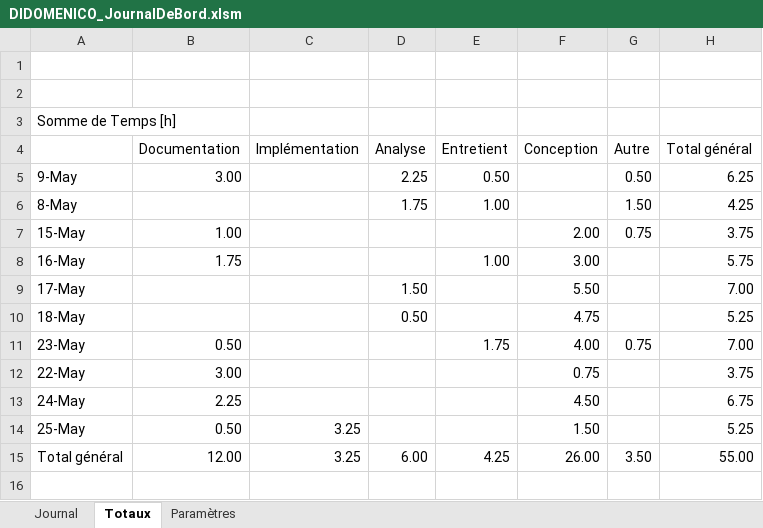
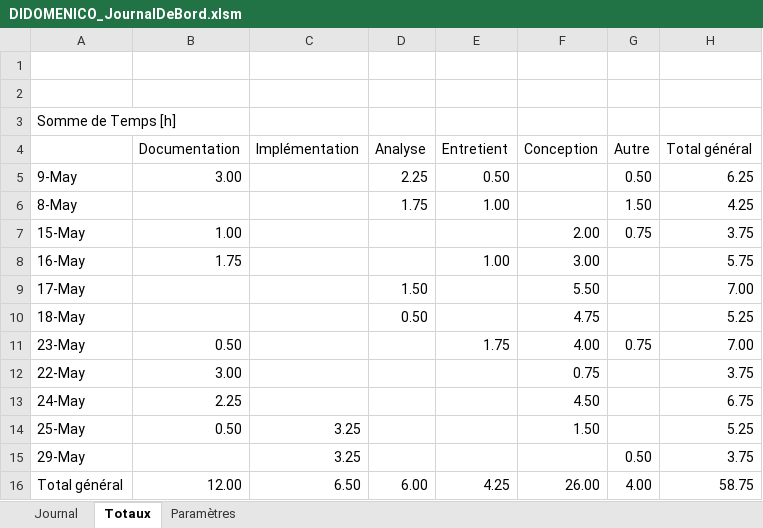
Before and after one commit to Ethylen/TPI-DIDO, an Excel workbook: Documentation/DIDOMENICO_JournalDeBord.xlsm, sheet Totaux, drawn as a sheet; values as stored, in another font and other column widths than the file's, no borders; addresses are those after the commit; the diff names each change by its address in the sheet, - before the commit and + after, or states it on an @@ line.

```diff
--- a/Documentation/DIDOMENICO_JournalDeBord.xlsm (sheet Totaux)
+++ b/Documentation/DIDOMENICO_JournalDeBord.xlsm (sheet Totaux)
+row 15: 29-May |  | 3.25 |  |  |  | 0.50 | 3.75
-C16 (Implémentation): 3.25
+C16 (Implémentation): 6.50
-G16 (Autre): 3.50
+G16 (Autre): 4.00
-H16 (Total général): 55.00
+H16 (Total général): 58.75
```
Also changed, not shown: sheet Journal, 13 other files.
